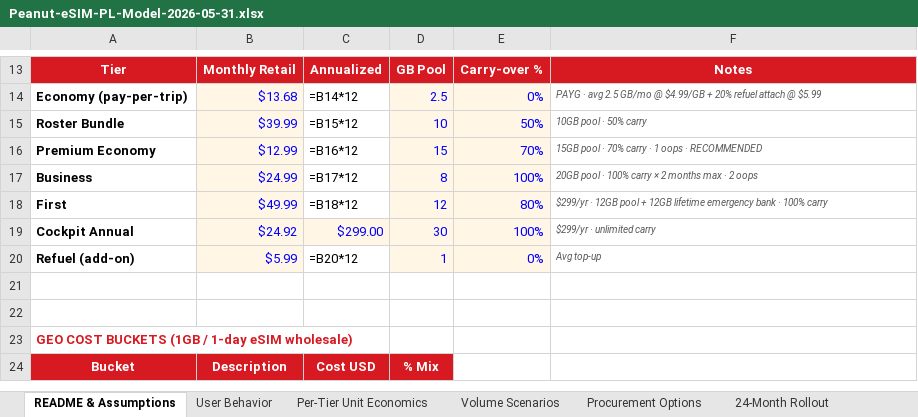
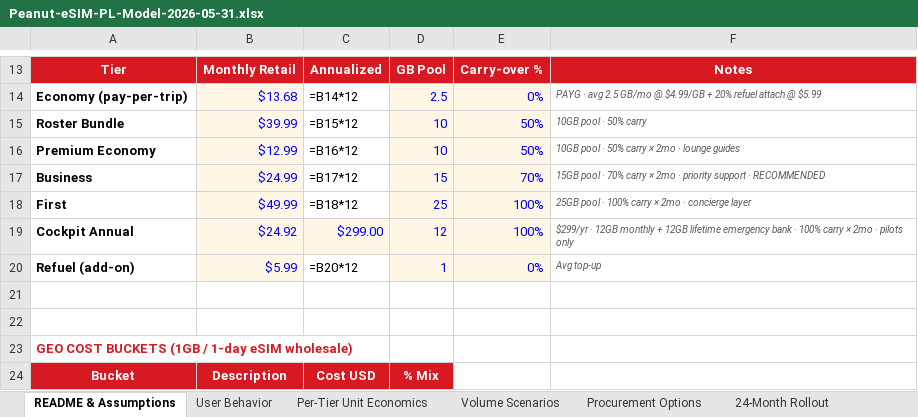
Before and after one commit to peanut-e-sim/peanut-esim-business-overview, an Excel workbook: docs/downloads/Peanut-eSIM-PL-Model-2026-05-31.xlsx, sheet README & Assumptions, drawn as a sheet; only a part is shown, gaps mark what is left out; values as stored, in another font and other column widths than the file's, no borders; formulas without a stored value are shown as written; the diff names each change by its address in the sheet, - before the commit and + after, or states it on an @@ line.

```diff
--- a/docs/downloads/Peanut-eSIM-PL-Model-2026-05-31.xlsx (sheet README & Assumptions)
+++ b/docs/downloads/Peanut-eSIM-PL-Model-2026-05-31.xlsx (sheet README & Assumptions)
-D16: 15
+D16: 10
-E16: 70%
+E16: 50%
-F16: 15GB pool · 70% carry · 1 oops · RECOMMENDED
+F16: 10GB pool · 50% carry × 2mo · lounge guides
-D17: 8
+D17: 15
-E17: 100%
+E17: 70%
-F17: 20GB pool · 100% carry × 2 months max · 2 oops
+F17: 15GB pool · 70% carry × 2mo · priority support · RECOMMENDED
-D18: 12
+D18: 25
-E18: 80%
+E18: 100%
-F18: $299/yr · 12GB pool + 12GB lifetime emergency bank · 100% carry
+F18: 25GB pool · 100% carry × 2mo · concierge layer
-D19: 30
+D19: 12
-F19: $299/yr · unlimited carry
+F19: $299/yr · 12GB monthly + 12GB lifetime emergency bank · 100% carry × 2mo · pilots only
```
